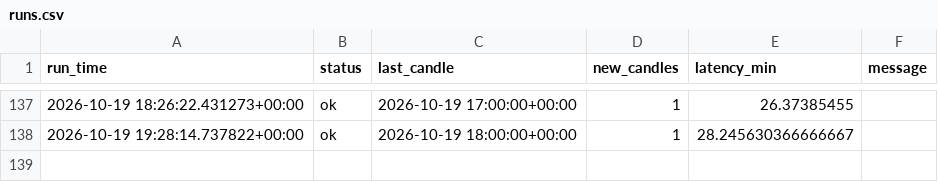
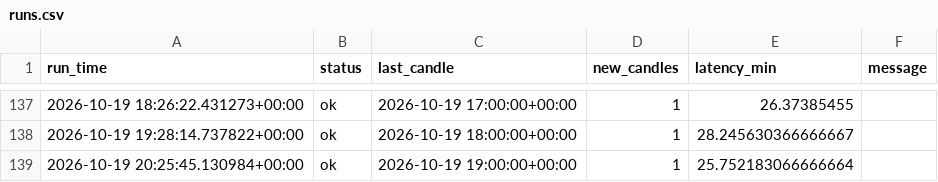
Before and after one commit to vogelaardille/gold-signals, a CSV file: runs.csv, drawn as a sheet; only a part is shown, gaps mark what is left out; the diff names each change by its address in the sheet, - before the commit and + after, or states it on an @@ line.

```diff
--- a/runs.csv
+++ b/runs.csv
+row 139: 2026-10-19 20:25:45.130984+00:00 | ok | 2026-10-19 19:00:00+00:00 | 1 | 25.752183066666664
```
Also changed, not shown: 1 other file.
